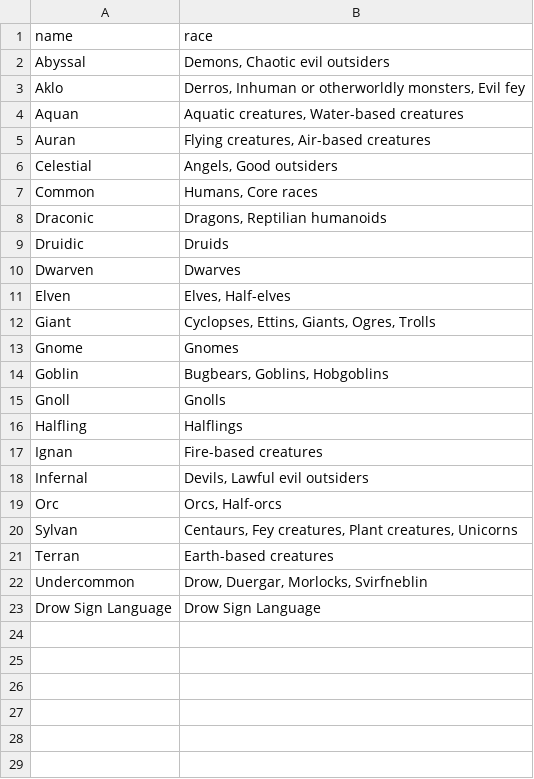
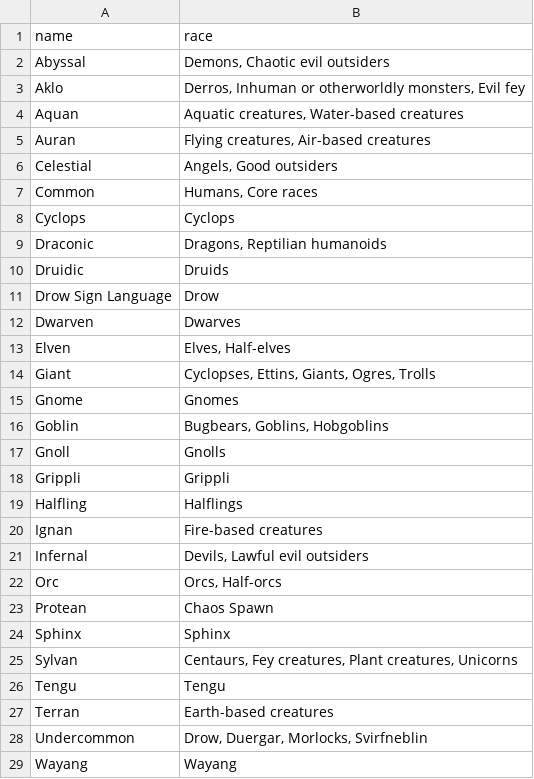
Before and after one commit to The-Data-is-a-lie/awesomeSheet, a CSV file: build/db/languages.csv, drawn as a sheet; removed rows and columns are numbered as before the commit, all else as after; the diff names each change by its address in the sheet, - before the commit and + after, or states it on an @@ line.

```diff
--- a/build/db/languages.csv
+++ b/build/db/languages.csv
+row 8: Cyclops | Cyclops
+row 11: Drow Sign Language | Drow
+row 18: Grippli | Grippli
+row 23: Protean | Chaos Spawn
+row 24: Sphinx | Sphinx
+row 26: Tengu | Tengu
-row 23: Drow Sign Language | Drow Sign Language
+row 29: Wayang | Wayang
```
Also changed, not shown: 7 other files.
